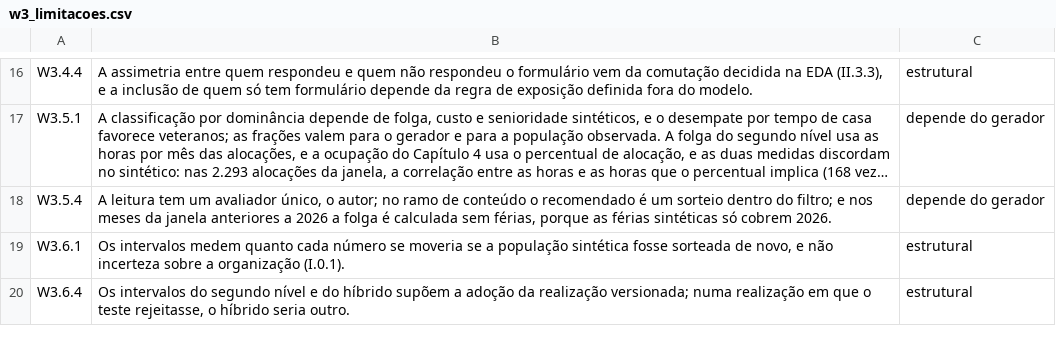
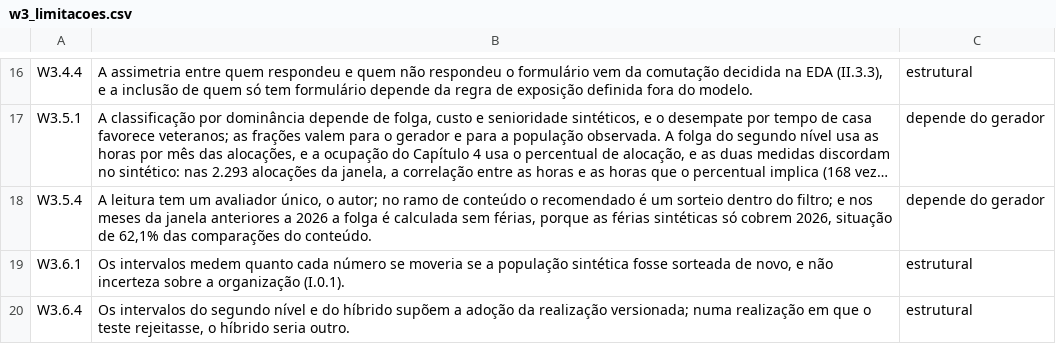
Before and after one commit to rafamesqm/allocation-framework, a CSV file: outputs/tables/w3_limitacoes.csv, drawn as a sheet; only a part is shown, gaps mark what is left out; long unchanged cells end in …; the diff names each change by its address in the sheet, - before the commit and + after, or states it on an @@ line.

```diff
--- a/outputs/tables/w3_limitacoes.csv
+++ b/outputs/tables/w3_limitacoes.csv
-B18: …só cobrem 2026.
+B18: …só cobrem 2026, situação de 62,1% das comparações do conteúdo.
```
Also changed, not shown: outputs/tables/achados_w3.csv, outputs/tables/achados_w3_5.csv.
